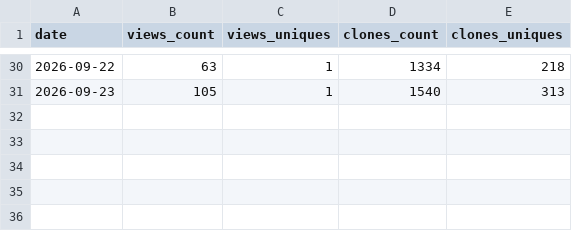
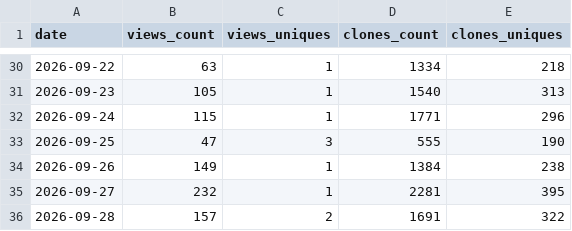
Before and after one commit to Fynora/finora, a CSV file: docs/metrics/github-traffic/traffic-log.csv, drawn as a sheet; only a part is shown, gaps mark what is left out.

Commit message:
chore(metrics): update GitHub traffic snapshot (#1868)
Co-authored-by: github-actions[bot] <github-actions[bot]@users.noreply.github.com>

```diff
--- a/docs/metrics/github-traffic/traffic-log.csv
+++ b/docs/metrics/github-traffic/traffic-log.csv
@@ -31 +31,6 @@ date,views_count,views_uniques,clones_count,clones_uniques
 2026-09-23,105,1,1540,313
+2026-09-24,115,1,1771,296
+2026-09-25,47,3,555,190
+2026-09-26,149,1,1384,238
+2026-09-27,232,1,2281,395
+2026-09-28,157,2,1691,322
```
Also changed, not shown: 1 other file.
